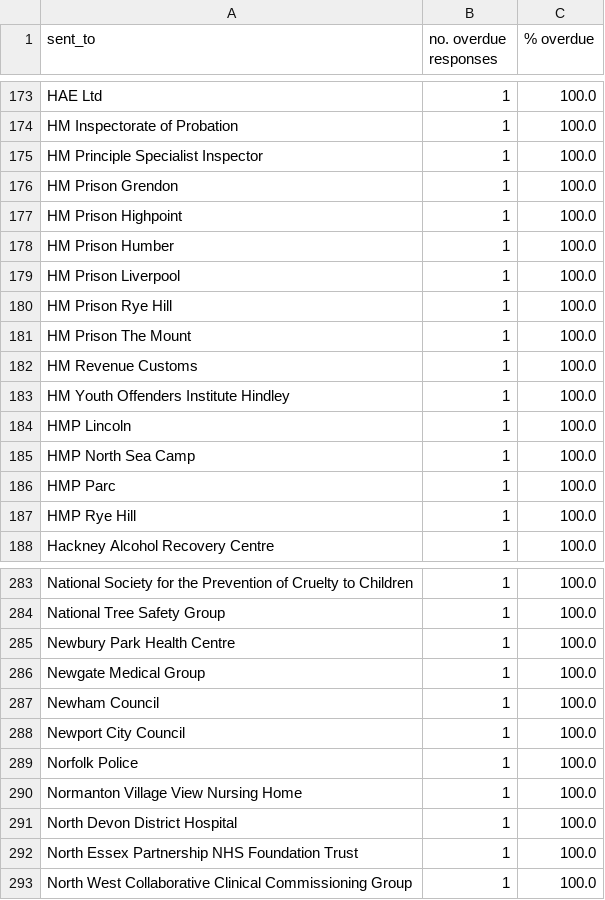
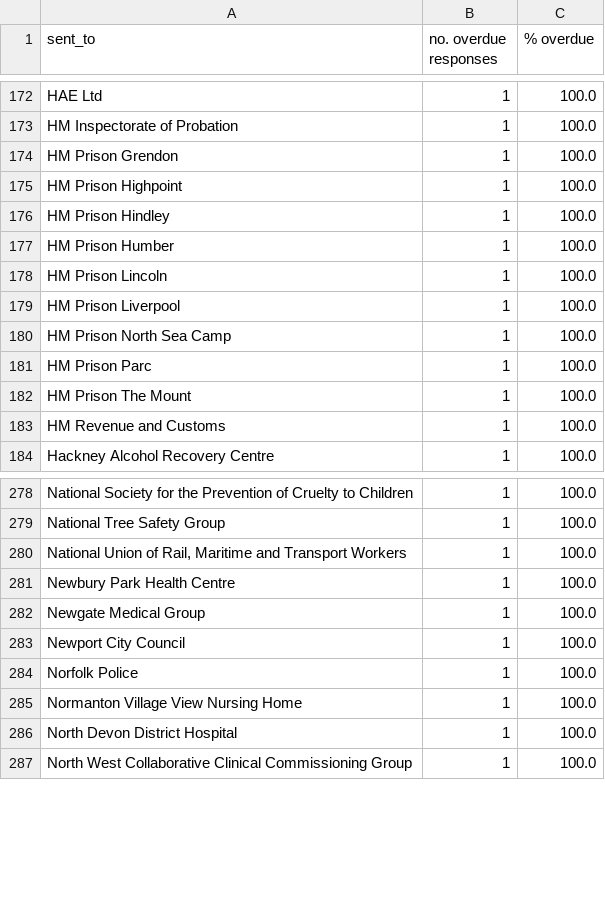
Before and after one commit to georgiarichards/preventabledeathstracker, a CSV file: src/analyse/counts/data/sent/reg28_by_status/counts/overdue_counts.csv, drawn as a sheet; only a part is shown, gaps mark what is left out; the diff covers the shown part only.

```diff
--- a/src/analyse/counts/data/sent/reg28_by_status/counts/overdue_counts.csv
+++ b/src/analyse/counts/data/sent/reg28_by_status/counts/overdue_counts.csv
@@ -174,15 +173,12 @@ HAE Ltd,1,100.0
 HM Inspectorate of Probation,1,100.0
-HM Principle Specialist Inspector,1,100.0
 HM Prison Grendon,1,100.0
 HM Prison Highpoint,1,100.0
+HM Prison Hindley,1,100.0
 HM Prison Humber,1,100.0
+HM Prison Lincoln,1,100.0
 HM Prison Liverpool,1,100.0
-HM Prison Rye Hill,1,100.0
+HM Prison North Sea Camp,1,100.0
+HM Prison Parc,1,100.0
 HM Prison The Mount,1,100.0
-HM Revenue  Customs,1,100.0
-HM Youth Offenders Institute Hindley,1,100.0
-HMP Lincoln,1,100.0
-HMP North Sea Camp,1,100.0
-HMP Parc,1,100.0
-HMP Rye Hill,1,100.0
+HM Revenue and Customs,1,100.0
 Hackney Alcohol Recovery Centre,1,100.0
@@ -284,5 +279,5 @@ National Society for the Prevention of Cruelty to Children,1,100.0
 National Tree Safety Group,1,100.0
+"National Union of Rail, Maritime and Transport Workers",1,100.0
 Newbury Park Health Centre,1,100.0
 Newgate Medical Group,1,100.0
-Newham Council,1,100.0
 Newport City Council,1,100.0
@@ -291,3 +286,2 @@ Normanton Village View Nursing Home,1,100.0
 North Devon District Hospital,1,100.0
-North Essex Partnership NHS Foundation Trust,1,100.0
 North West Collaborative Clinical Commissioning Group,1,100.0
```
Also changed, not shown: 21 added rows, 25 removed rows and 10 edited cells elsewhere in this file, src/analyse/counts/data/sent/reg28_by_status/counts/completed_counts.csv, src/analyse/counts/data/sent/reg28_by_status/counts/pending_counts.csv, 27 other files.
